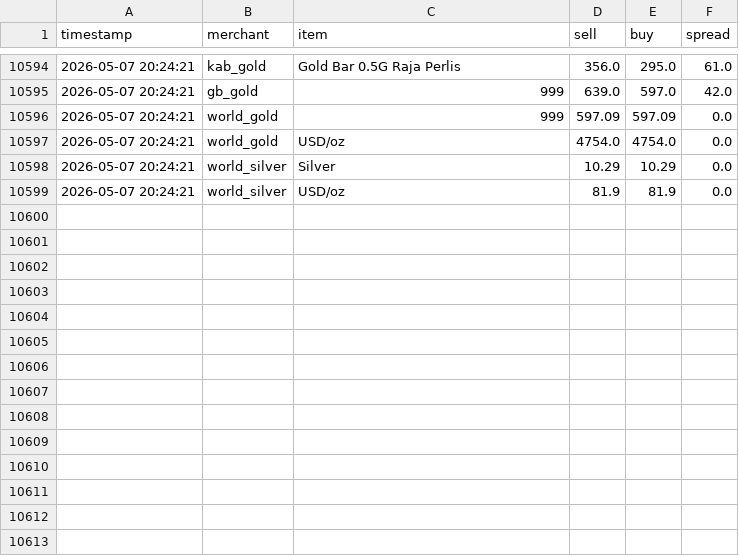
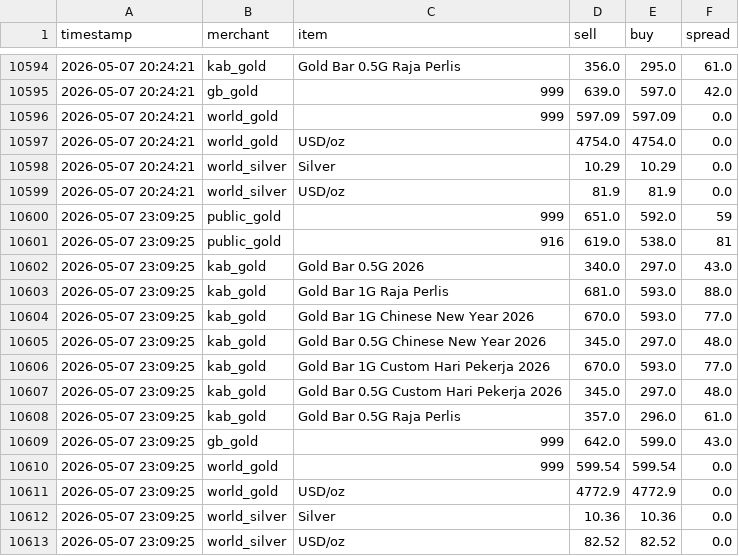
Before and after one commit to HKindaichi/pg-gold-price-api, a CSV file: output/history.csv, drawn as a sheet; only a part is shown, gaps mark what is left out.

```diff
--- a/output/history.csv
+++ b/output/history.csv
@@ -10599 +10599,15 @@ timestamp,merchant,item,sell,buy,spread
 2026-05-07 20:24:21,world_silver,USD/oz,81.9,81.9,0.0
+2026-05-07 23:09:25,public_gold,999,651.0,592.0,59
+2026-05-07 23:09:25,public_gold,916,619.0,538.0,81
+2026-05-07 23:09:25,kab_gold,Gold Bar 0.5G 2026,340.0,297.0,43.0
+2026-05-07 23:09:25,kab_gold,Gold Bar 1G Raja Perlis,681.0,593.0,88.0
+2026-05-07 23:09:25,kab_gold,Gold Bar 1G Chinese New Year 2026,670.0,593.0,77.0
+2026-05-07 23:09:25,kab_gold,Gold Bar 0.5G Chinese New Year 2026,345.0,297.0,48.0
+2026-05-07 23:09:25,kab_gold,Gold Bar 1G Custom Hari Pekerja 2026,670.0,593.0,77.0
+2026-05-07 23:09:25,kab_gold,Gold Bar 0.5G Custom Hari Pekerja 2026,345.0,297.0,48.0
+2026-05-07 23:09:25,kab_gold,Gold Bar 0.5G Raja Perlis,357.0,296.0,61.0
+2026-05-07 23:09:25,gb_gold,999,642.0,599.0,43.0
+2026-05-07 23:09:25,world_gold,999,599.54,599.54,0.0
+2026-05-07 23:09:25,world_gold,USD/oz,4772.9,4772.9,0.0
+2026-05-07 23:09:25,world_silver,Silver,10.36,10.36,0.0
+2026-05-07 23:09:25,world_silver,USD/oz,82.52,82.52,0.0
```
Also changed, not shown: 1 other file.
